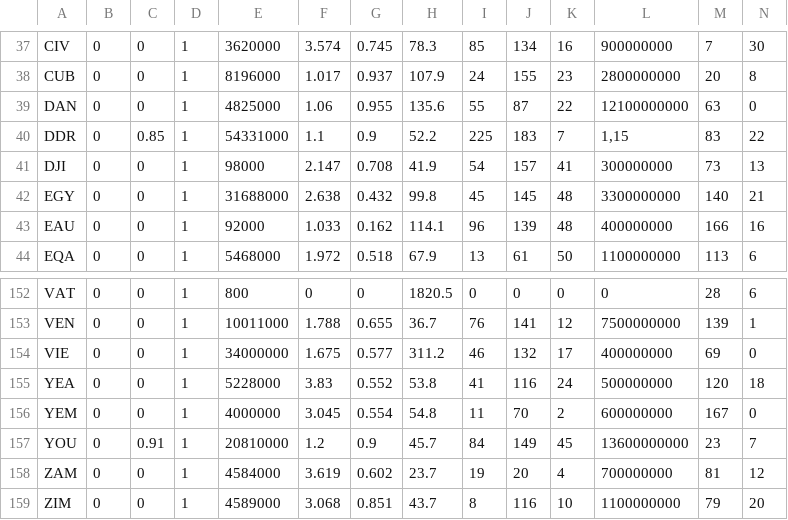
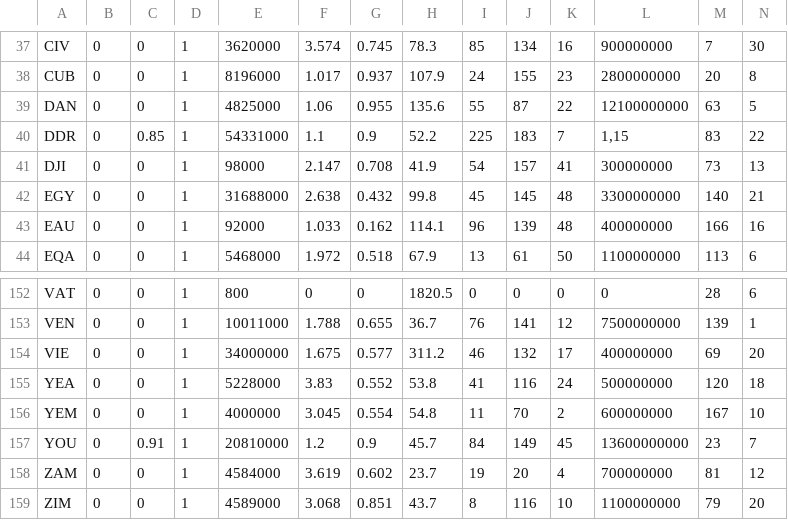
Before and after one commit to GuillaumeAssailly/Escalation, a CSV file: Escalation/ESCALATION.csv, drawn as a sheet; only a part is shown, gaps mark what is left out.

```diff
--- a/Escalation/ESCALATION.csv
+++ b/Escalation/ESCALATION.csv
@@ -38,3 +38,3 @@ CIV;0;0;1;3620000;3.574;0.745;78.3;85;134;16;900000000;7;30
 CUB;0;0;1;8196000;1.017;0.937;107.9;24;155;23;2800000000;20;8
-DAN;0;0;1;4825000;1.06;0.955;135.6;55;87;22;12100000000;63;0
+DAN;0;0;1;4825000;1.06;0.955;135.6;55;87;22;12100000000;63;5
 DDR;0;0.85;1;54331000;1.1;0.9;52.2;225;183;7;1,15;83;22
@@ -153,5 +153,5 @@ VAT;0;0;1;800;0;0;1820.5;0;0;0;0;28;6
 VEN;0;0;1;10011000;1.788;0.655;36.7;76;141;12;7500000000;139;1
-VIE;0;0;1;34000000;1.675;0.577;311.2;46;132;17;400000000;69;0
+VIE;0;0;1;34000000;1.675;0.577;311.2;46;132;17;400000000;69;20
 YEA;0;0;1;5228000;3.83;0.552;53.8;41;116;24;500000000;120;18
-YEM;0;0;1;4000000;3.045;0.554;54.8;11;70;2;600000000;167;0
+YEM;0;0;1;4000000;3.045;0.554;54.8;11;70;2;600000000;167;10
 YOU;0;0.91;1;20810000;1.2;0.9;45.7;84;149;45;13600000000;23;7
```
Also changed, not shown: EscalationAPP/ESCALATION.csv, 5 other files.
